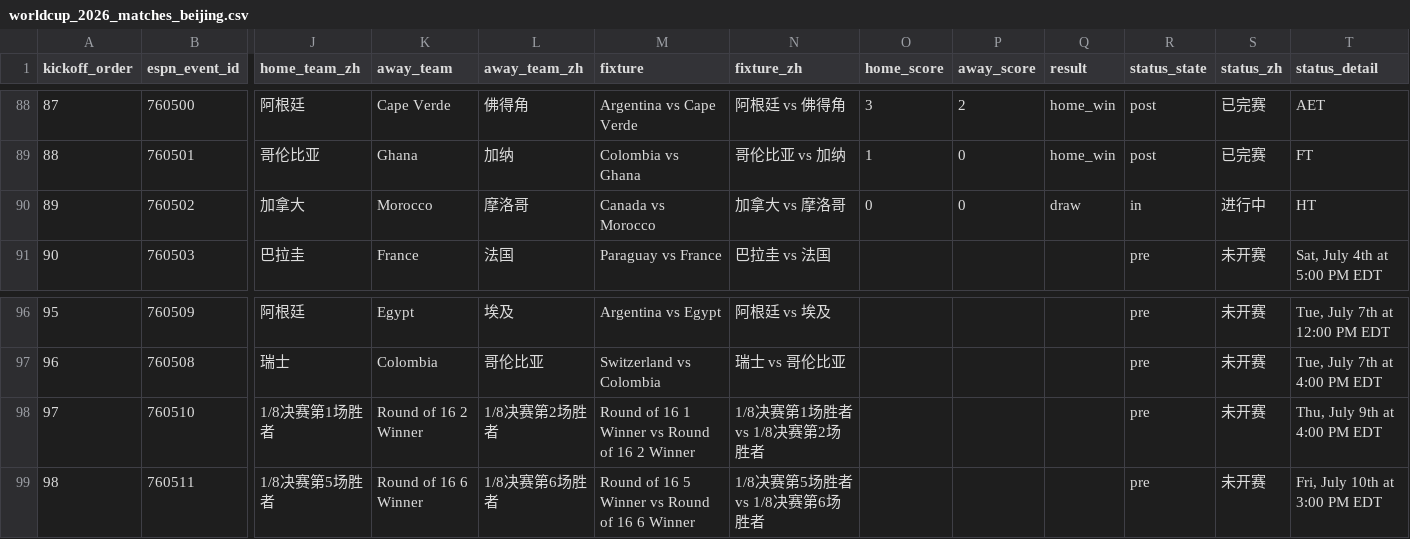
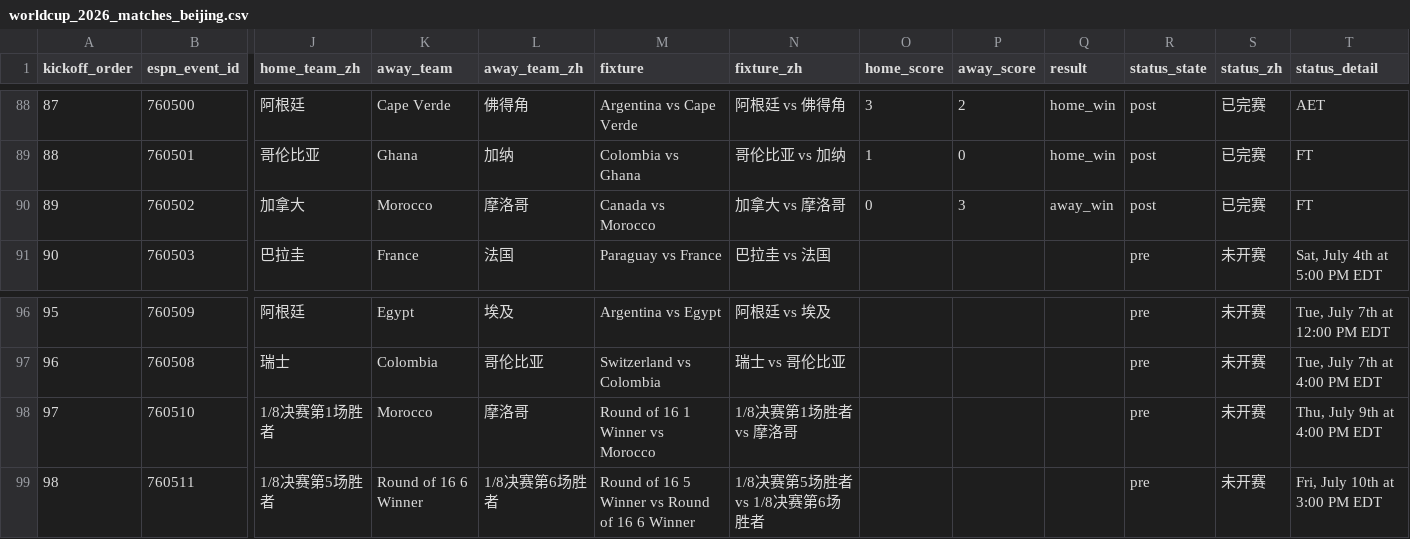
Before and after one commit to quwang86-debug/worldcup-jingcai, a CSV file: data/worldcup_2026_matches_beijing.csv, drawn as a sheet; only a part is shown, gaps mark what is left out; the diff names each change by its address in the sheet, - before the commit and + after, or states it on an @@ line.

```diff
--- a/data/worldcup_2026_matches_beijing.csv
+++ b/data/worldcup_2026_matches_beijing.csv
-P90 (away_score): 0
+P90 (away_score): 3
-Q90 (result): draw
+Q90 (result): away_win
-R90 (status_state): in
+R90 (status_state): post
-S90 (status_zh): 进行中
+S90 (status_zh): 已完赛
-T90 (status_detail): HT
+T90 (status_detail): FT
-K98 (away_team): Round of 16 2 Winner
+K98 (away_team): Morocco
-L98 (away_team_zh): 1/8决赛第2场胜者
+L98 (away_team_zh): 摩洛哥
-M98 (fixture): Round of 16 1 Winner vs Round of 16 2 Winner
+M98 (fixture): Round of 16 1 Winner vs Morocco
-N98 (fixture_zh): 1/8决赛第1场胜者 vs 1/8决赛第2场胜者
+N98 (fixture_zh): 1/8决赛第1场胜者 vs 摩洛哥
```
Also changed, not shown: 3 other files.
